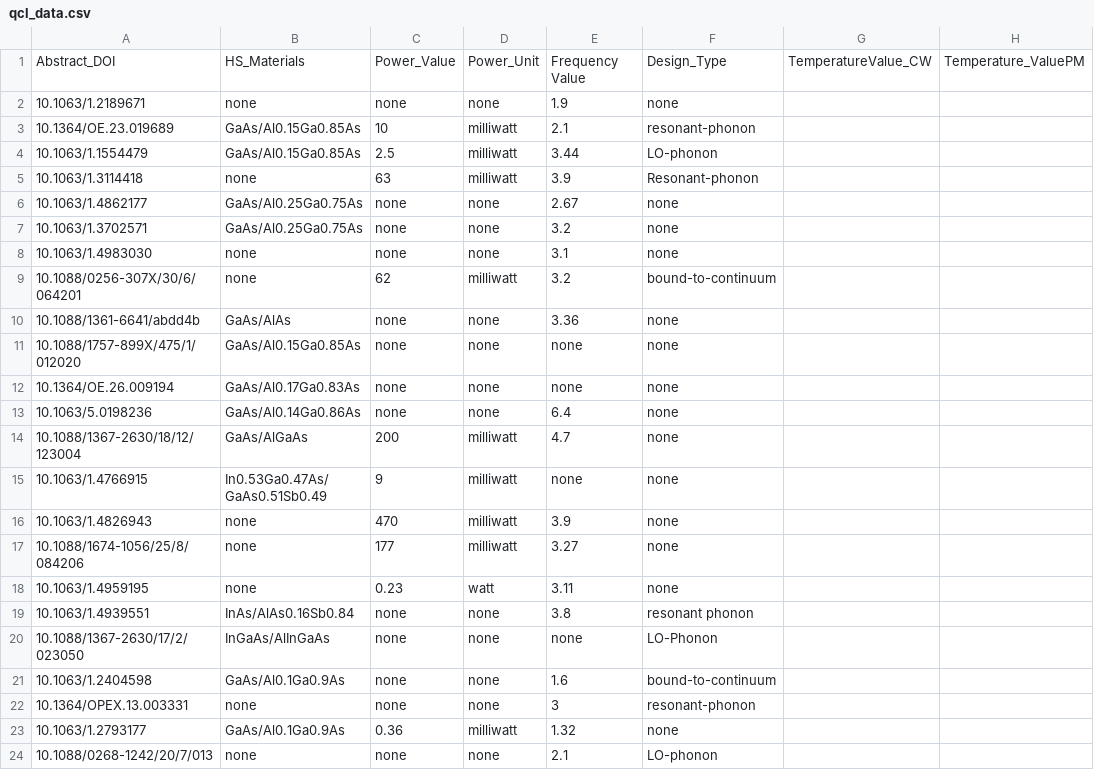
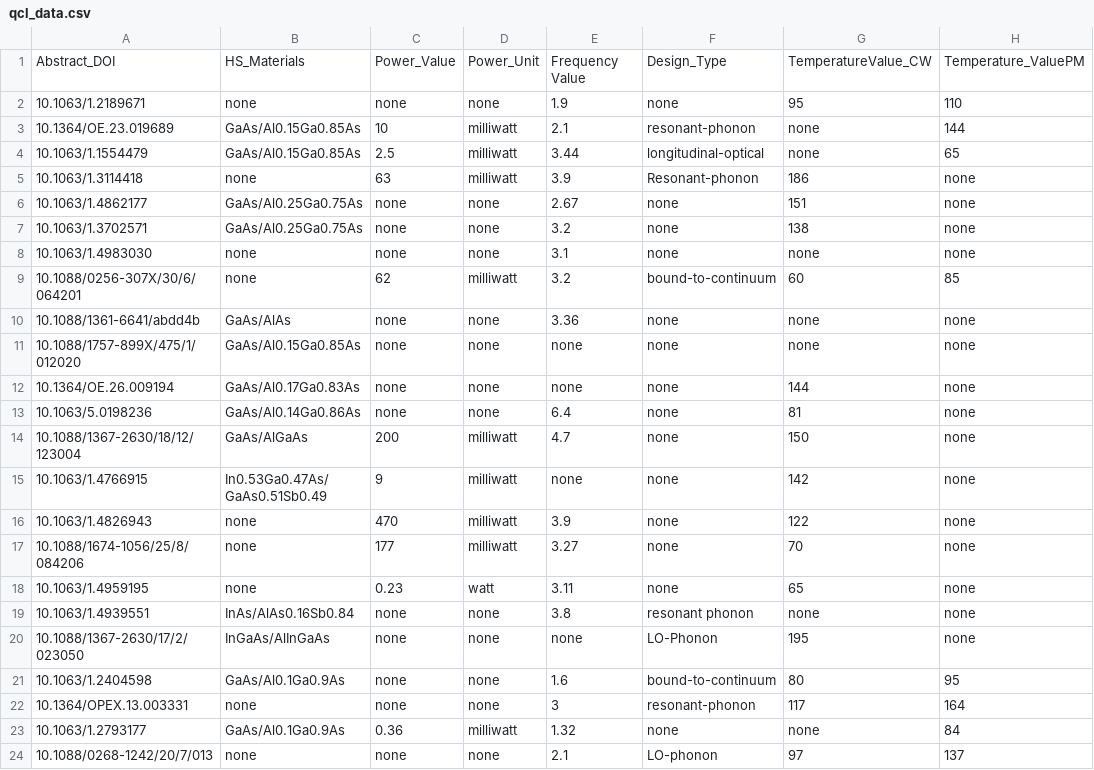
Before and after one commit to DeperiasKerre/qKG, a CSV file: Data/KG/QCL Properties Data/qcl_data.csv, drawn as a sheet; only a part is shown; the diff covers the shown part only.

Commit message:
Add files via upload

```diff
--- a/Data/KG/QCL Properties Data/qcl_data.csv
+++ b/Data/KG/QCL Properties Data/qcl_data.csv
@@ -1,24 +1,24 @@
 Abstract_DOI,HS_Materials,Power_Value,Power_Unit,Frequency Value,Design_Type,TemperatureValue_CW,Temperature_ValuePM,,,,
-10.1063/1.2189671,none,none,none,1.9,none,,,,,,
-10.1364/OE.23.019689,GaAs/Al0.15Ga0.85As,10,milliwatt,2.1,resonant-phonon,,,,,,
-10.1063/1.1554479,GaAs/Al0.15Ga0.85As,2.5,milliwatt,3.44,LO-phonon,,,,,,
-10.1063/1.3114418,none,63,milliwatt,3.9,Resonant-phonon,,,,,,
-10.1063/1.4862177,GaAs/Al0.25Ga0.75As,none,none,2.67,none,,,,,,
-10.1063/1.3702571,GaAs/Al0.25Ga0.75As,none,none,3.2,none,,,,,,
-10.1063/1.4983030,none,none,none,3.1,none,,,,,,
-10.1088/0256-307X/30/6/064201,none,62,milliwatt,3.2,bound-to-continuum,,,,,,
-10.1088/1361-6641/abdd4b,GaAs/AlAs,none,none,3.36,none,,,,,,
-10.1088/1757-899X/475/1/012020,GaAs/Al0.15Ga0.85As,none,none,none,none,,,,,,
-10.1364/OE.26.009194,GaAs/Al0.17Ga0.83As,none,none,none,none,,,,,,
-10.1063/5.0198236,GaAs/Al0.14Ga0.86As,none,none,6.4,none,,,,,,
-10.1088/1367-2630/18/12/123004,GaAs/AlGaAs,200,milliwatt,4.7,none,,,,,,
-10.1063/1.4766915,In0.53Ga0.47As/GaAs0.51Sb0.49,9,milliwatt,none,none,,,,,,
-10.1063/1.4826943,none,470,milliwatt,3.9,none,,,,,,
-10.1088/1674-1056/25/8/084206,none,177,milliwatt,3.27,none,,,,,,
-10.1063/1.4959195,none,0.23,watt,3.11,none,,,,,,
-10.1063/1.4939551,InAs/AlAs0.16Sb0.84,none,none,3.8,resonant phonon,,,,,,
-10.1088/1367-2630/17/2/023050,InGaAs/AlInGaAs,none,none,none,LO-Phonon,,,,,,
-10.1063/1.2404598,GaAs/Al0.1Ga0.9As,none,none,1.6,bound-to-continuum,,,,,,
-10.1364/OPEX.13.003331,none,none,none,3,resonant-phonon,,,,,,
-10.1063/1.2793177,GaAs/Al0.1Ga0.9As,0.36,milliwatt,1.32,none,,,,,,
-10.1088/0268-1242/20/7/013,none,none,none,2.1,LO-phonon,,,,,,
+10.1063/1.2189671,none,none,none,1.9,none,95,110,,,,
+10.1364/OE.23.019689,GaAs/Al0.15Ga0.85As,10,milliwatt,2.1,resonant-phonon,none,144,,,,
+10.1063/1.1554479,GaAs/Al0.15Ga0.85As,2.5,milliwatt,3.44,longitudinal-optical,none,65,,,,
+10.1063/1.3114418,none,63,milliwatt,3.9,Resonant-phonon,186,none,,,,
+10.1063/1.4862177,GaAs/Al0.25Ga0.75As,none,none,2.67,none,151,none,,,,
+10.1063/1.3702571,GaAs/Al0.25Ga0.75As,none,none,3.2,none,138,none,,,,
+10.1063/1.4983030,none,none,none,3.1,none,none,none,,,,
+10.1088/0256-307X/30/6/064201,none,62,milliwatt,3.2,bound-to-continuum,60,85,,,,
+10.1088/1361-6641/abdd4b,GaAs/AlAs,none,none,3.36,none,none,none,,,,
+10.1088/1757-899X/475/1/012020,GaAs/Al0.15Ga0.85As,none,none,none,none,none,none,,,,
+10.1364/OE.26.009194,GaAs/Al0.17Ga0.83As,none,none,none,none,144,none,,,,
+10.1063/5.0198236,GaAs/Al0.14Ga0.86As,none,none,6.4,none,81,none,,,,
+10.1088/1367-2630/18/12/123004,GaAs/AlGaAs,200,milliwatt,4.7,none,150,none,,,,
+10.1063/1.4766915,In0.53Ga0.47As/GaAs0.51Sb0.49,9,milliwatt,none,none,142,none,,,,
+10.1063/1.4826943,none,470,milliwatt,3.9,none,122,none,,,,
+10.1088/1674-1056/25/8/084206,none,177,milliwatt,3.27,none,70,none,,,,
+10.1063/1.4959195,none,0.23,watt,3.11,none,65,none,,,,
+10.1063/1.4939551,InAs/AlAs0.16Sb0.84,none,none,3.8,resonant phonon,none,none,,,,
+10.1088/1367-2630/17/2/023050,InGaAs/AlInGaAs,none,none,none,LO-Phonon,195,none,,,,
+10.1063/1.2404598,GaAs/Al0.1Ga0.9As,none,none,1.6,bound-to-continuum,80,95,,,,
+10.1364/OPEX.13.003331,none,none,none,3,resonant-phonon,117,164,,,,
+10.1063/1.2793177,GaAs/Al0.1Ga0.9As,0.36,milliwatt,1.32,none,none,84,,,,
+10.1088/0268-1242/20/7/013,none,none,none,2.1,LO-phonon,97,137,,,,
```
Also changed, not shown: 39 edited cells elsewhere in this file.
